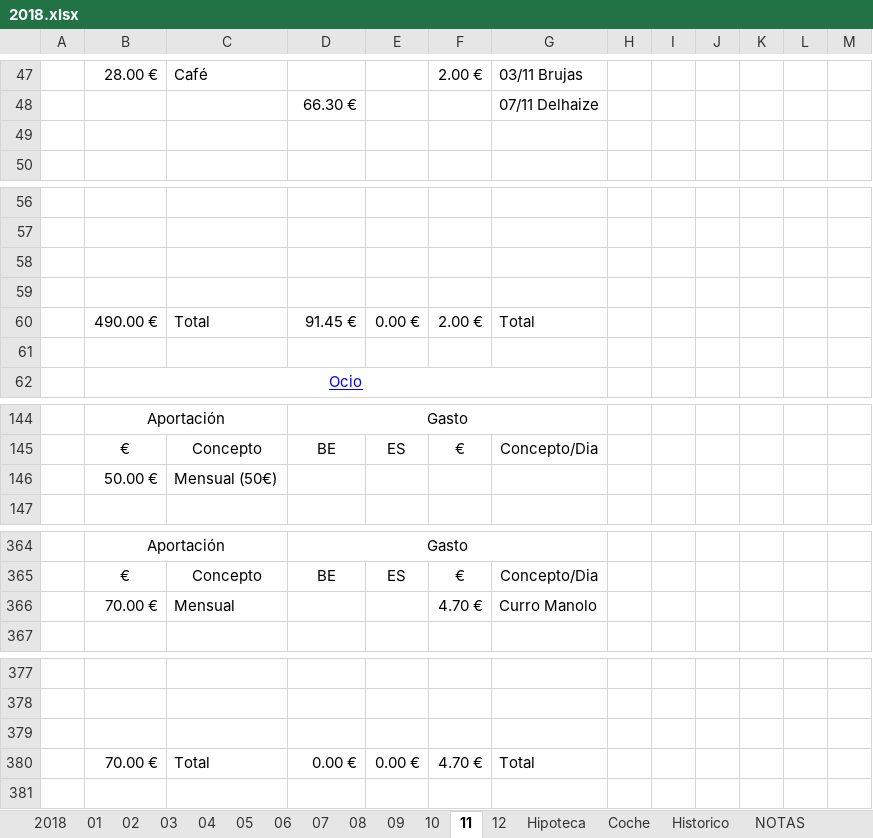
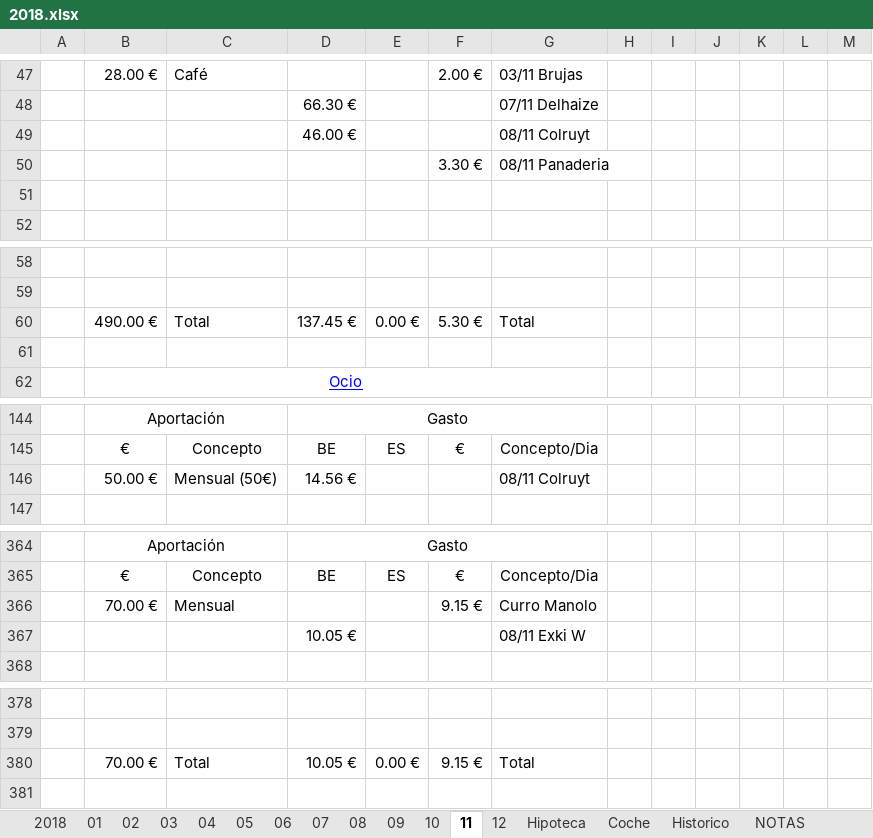
Before and after one commit to mrojassuarez/MRS_Manager, an Excel workbook: 2018/2018.xlsx, sheet 11, drawn as a sheet; only a part is shown, gaps mark what is left out; values as stored, in another font and other column widths than the file's, no borders; removed rows and columns are numbered as before the commit, all else as after; the diff covers the shown part only; the diff names each change by its address in the sheet, - before the commit and + after, or states it on an @@ line.

```diff
--- a/2018/2018.xlsx (sheet 11)
+++ b/2018/2018.xlsx (sheet 11)
+row 49:  |  |  | 46.00 € |  |  | 08/11 Colruyt
+row 50:  |  |  |  |  | 3.30 € | 08/11 Panaderia
-row 58: (empty)
-row 59: (empty)
-D60: 91.45 €
+D60: 137.45 €
-F60: 2.00 €
+F60: 5.30 €
-D146: (empty)
+D146: 14.56 €
-G146: (empty)
+G146: 08/11 Colruyt
-F366: 4.70 €
+F366: 9.15 €
+row 367:  |  |  | 10.05 € |  |  | 08/11 Exki W
-row 379: (empty)
-D380: 0.00 €
+D380: 10.05 €
-F380: 4.70 €
+F380: 9.15 €
```
Also changed, not shown: 4 edited cells elsewhere in this sheet, sheet 2018, 2018/Inversiones.xlsx, Redmine_Manager.xlsx, 1 other file.
